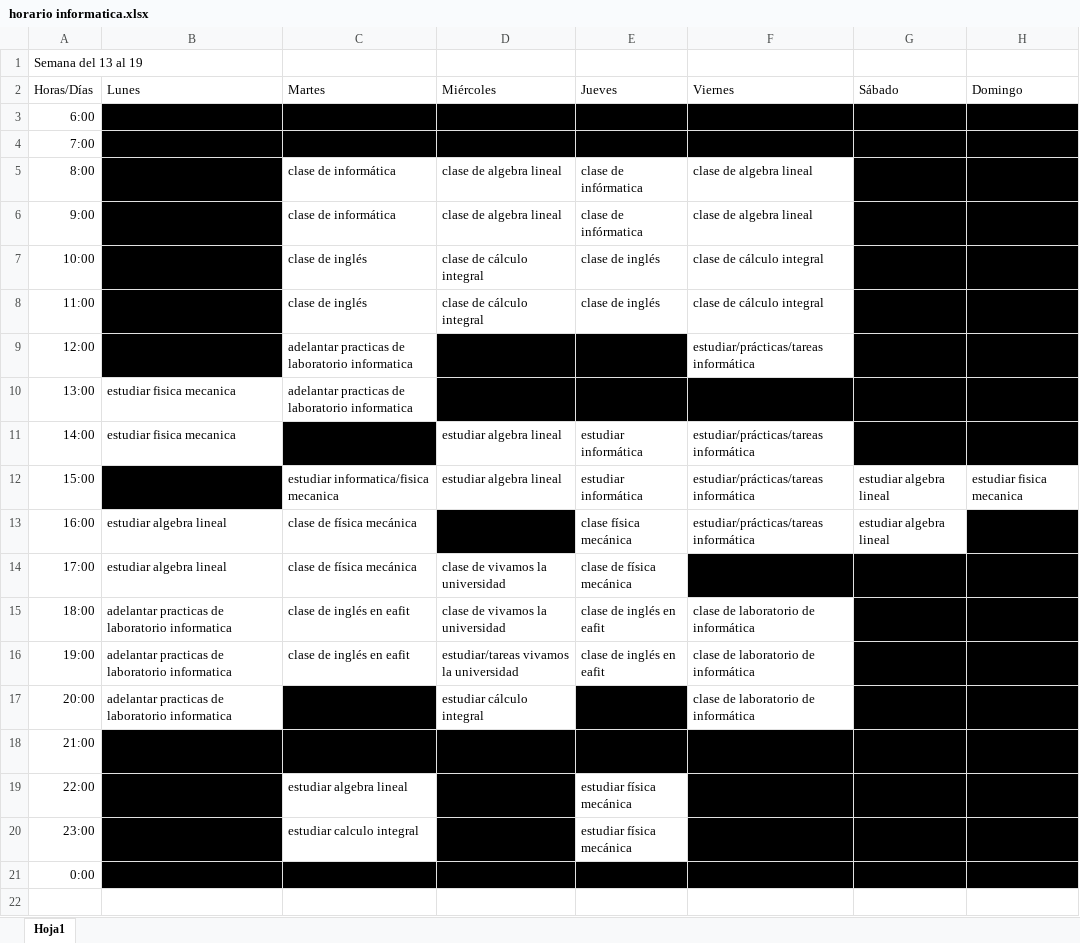
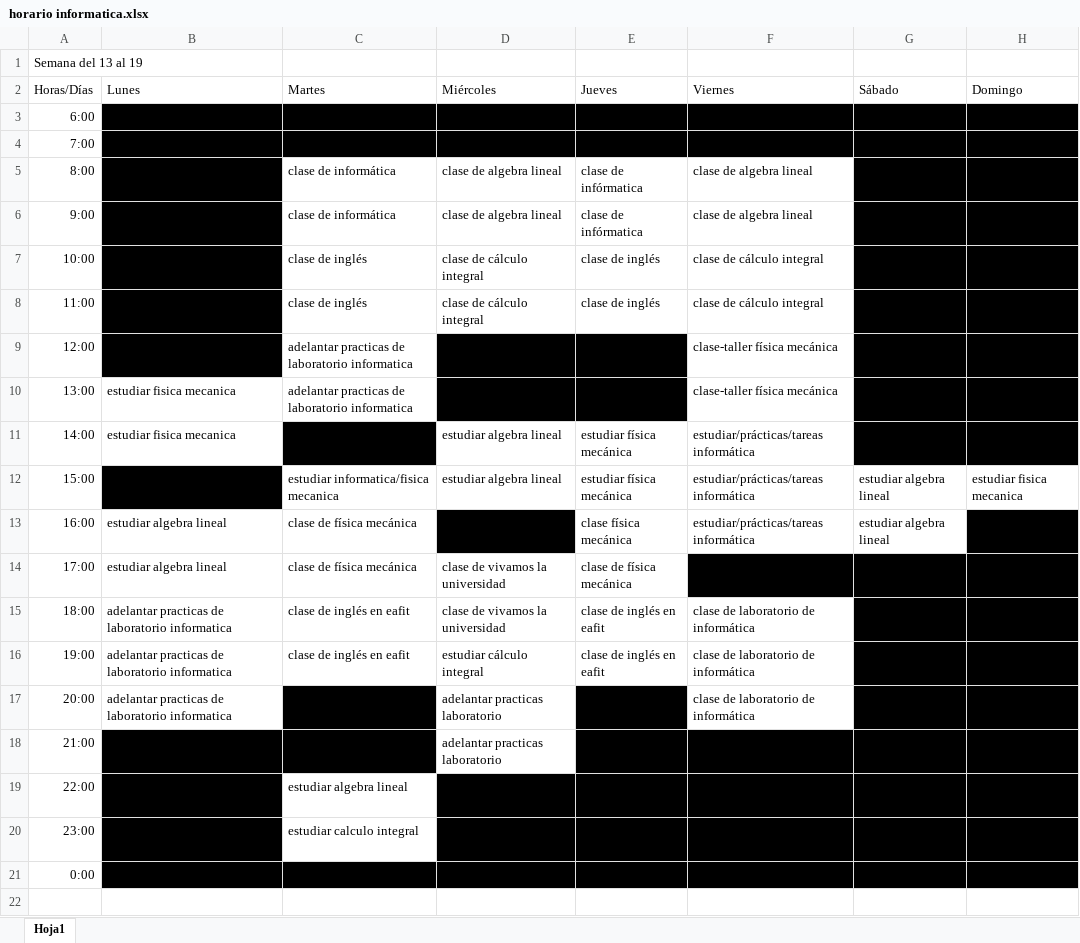
Before and after one commit to EmmanuelGarces9/calendarioinformatica, an Excel workbook: horario informatica.xlsx, sheet Hoja1, drawn as a sheet; only a part is shown; values as stored, in another font and other column widths than the file's, no borders; the diff names each change by its address in the sheet, - before the commit and + after, or states it on an @@ line.

Commit message:
el miercoles, luego de la clase de vivamos la universidad, estudié cálculo integral y seguí adelantando la práctica de laboratorio de info

```diff
--- a/horario informatica.xlsx (sheet Hoja1)
+++ b/horario informatica.xlsx (sheet Hoja1)
-F9: estudiar/prácticas/tareas informática
+F9: clase-taller física mecánica
-F10: (empty)
+F10: clase-taller física mecánica
-F10 fill: #000000
+F10 fill: none
-E11:E12: estudiar informática
+E11:E12: estudiar física mecánica
-D16: estudiar/tareas vivamos la universidad
+D16: estudiar cálculo integral
-D17: estudiar cálculo integral
+D17: adelantar practicas laboratorio
-D18: (empty)
+D18: adelantar practicas laboratorio
-D18 fill: #000000
+D18 fill: none
-E19:E20 fill: none
+E19:E20 fill: #000000
```
